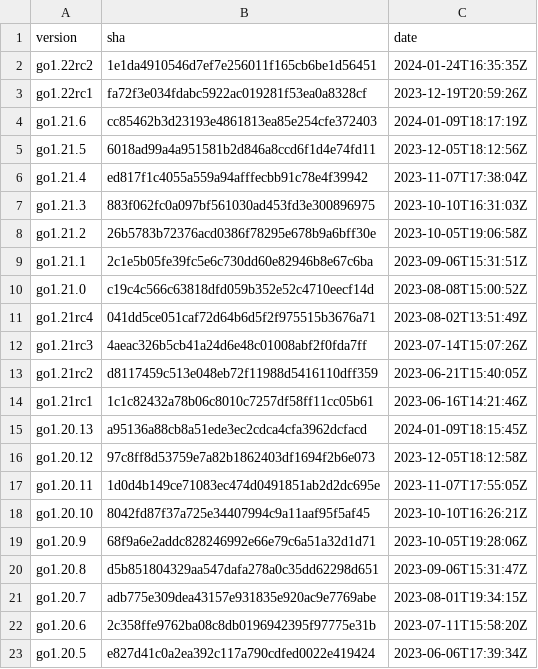
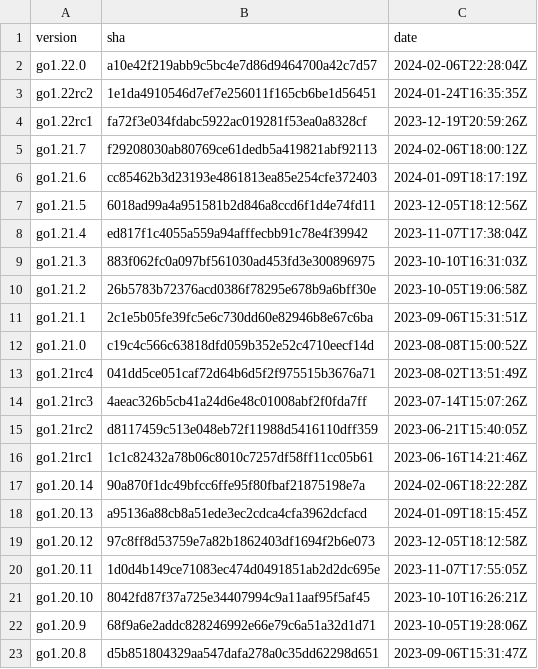
Before and after one commit to go-delve/gore, a CSV file: resources/goversions.csv, drawn as a sheet; only a part is shown; the shorter side is filled out with more unchanged rows; the diff names each change by its address in the sheet, - before the commit and + after, or states it on an @@ line.

Commit message:
update versions (#2)

```diff
--- a/resources/goversions.csv
+++ b/resources/goversions.csv
+row 2: go1.22.0 | a10e42f219abb9c5bc4e7d86d9464700a42c7d57 | 2024-02-06T22:28:04Z
+row 5: go1.21.7 | f29208030ab80769ce61dedb5a419821abf92113 | 2024-02-06T18:00:12Z
+row 17: go1.20.14 | 90a870f1dc49bfcc6ffe95f80fbaf21875198e7a | 2024-02-06T18:22:28Z
```
Also changed, not shown: 2 other files.
